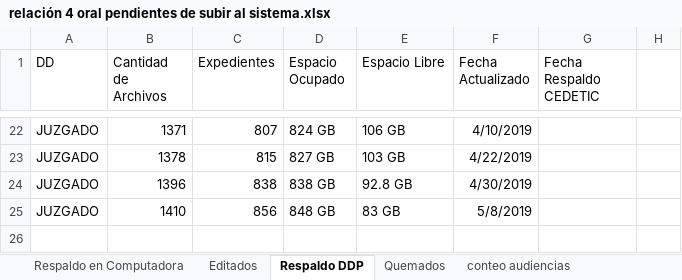
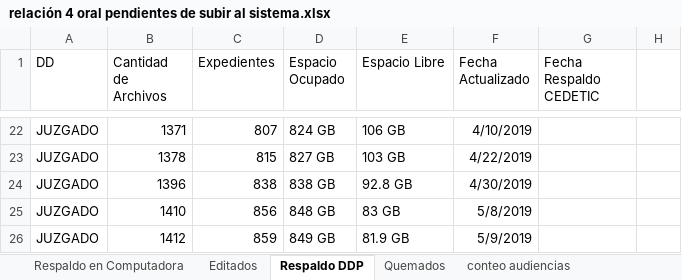
Before and after one commit to LugerJ/audiencias, an Excel workbook: relacion/relación 4 oral pendientes de subir al sistema.xlsx, sheet Respaldo DDP, drawn as a sheet; only a part is shown, gaps mark what is left out; values as stored, in another font and other column widths than the file's, no borders; the diff names each change by its address in the sheet, - before the commit and + after, or states it on an @@ line.

Commit message:
Respaldo al 09/05/2019
Respaldo al 09/05/2019

```diff
--- a/relacion/relación 4 oral pendientes de subir al sistema.xlsx (sheet Respaldo DDP)
+++ b/relacion/relación 4 oral pendientes de subir al sistema.xlsx (sheet Respaldo DDP)
+row 26: JUZGADO | 1412 | 859 | 849 GB | 81.9 GB | 5/9/2019
```
